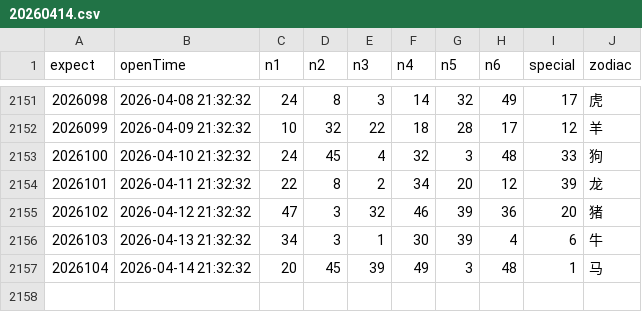
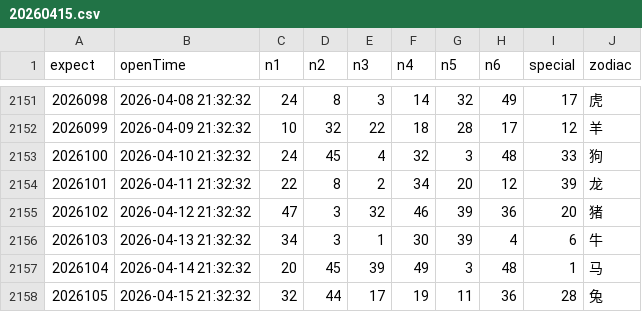
Before and after one commit to lhq157/macaujc, a CSV file: output/20260415.csv (was output/20260414.csv), drawn as a sheet; only a part is shown, gaps mark what is left out.

Commit message:
数据更新 2026-04-15

```diff
--- a/output/20260414.csv
+++ b/output/20260415.csv
@@ -2157 +2157,2 @@
 2026104,2026-04-14 21:32:32,20,45,39,49,3,48,1,马
+2026105,2026-04-15 21:32:32,32,44,17,19,11,36,28,兔
```
